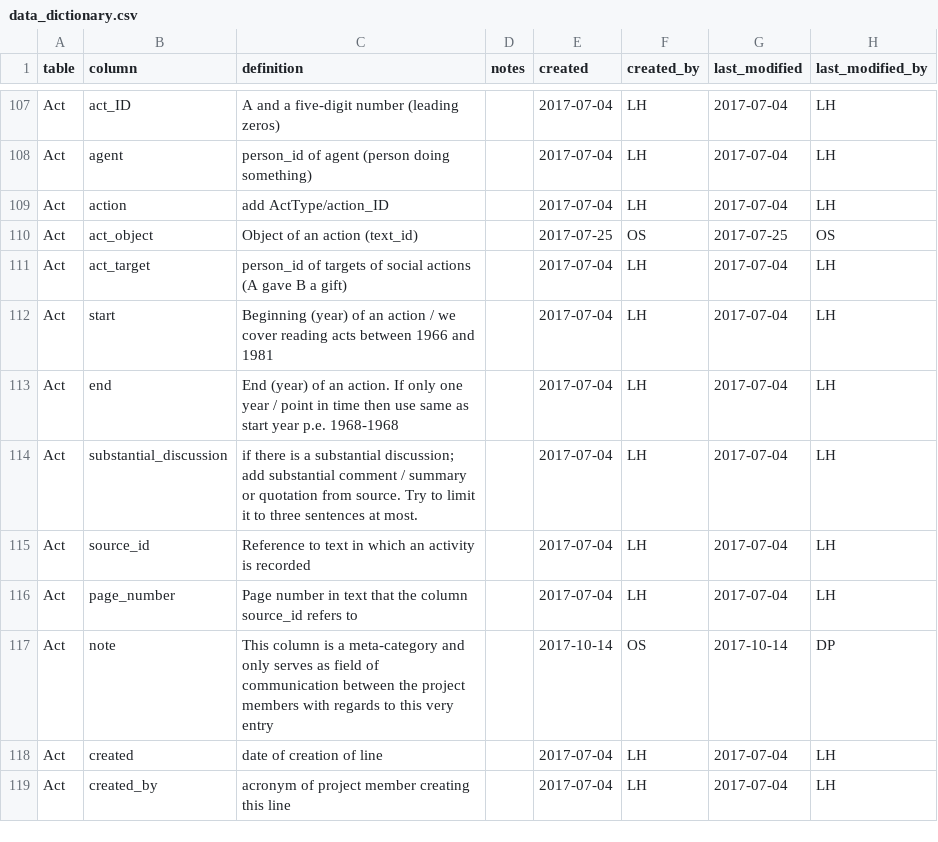
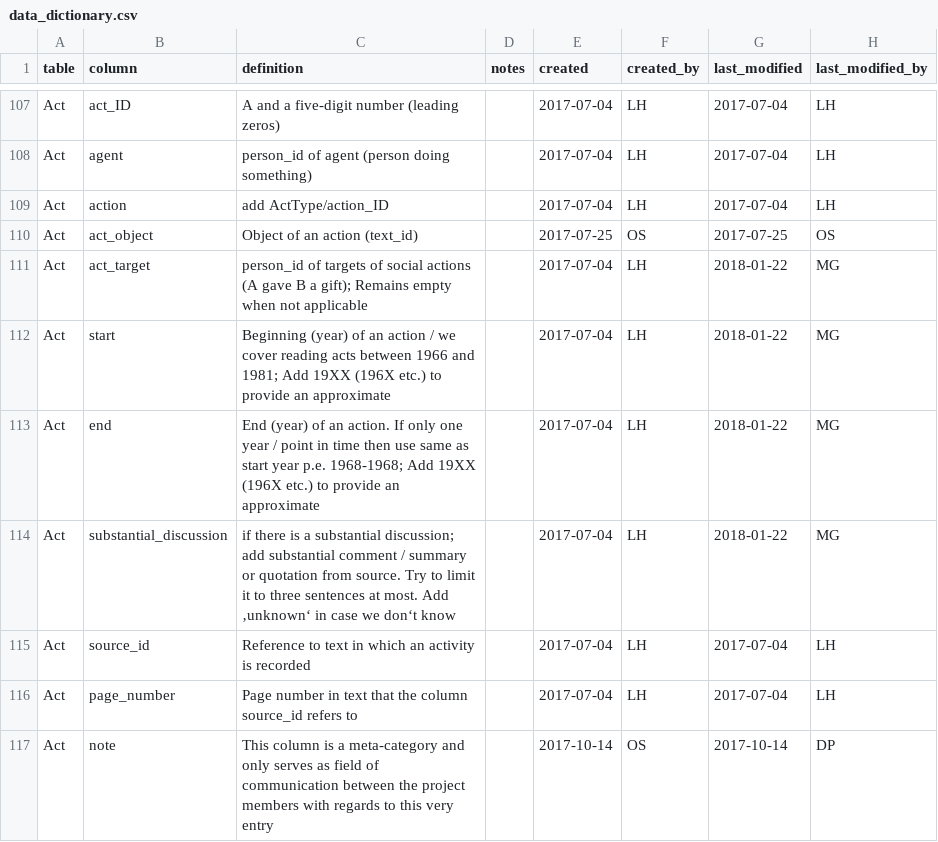
Before and after one commit to readchina/ReadAct, a CSV file: data/helper/data_dictionary.csv, drawn as a sheet; only a part is shown, gaps mark what is left out; the shorter side is filled out with more unchanged rows.

```diff
--- a/data/helper/data_dictionary.csv
+++ b/data/helper/data_dictionary.csv
@@ -110,6 +110,6 @@ Act,action,add ActType/action_ID,,2017-07-04,LH,2017-07-04,LH
 Act,act_object,Object of an action (text_id),,2017-07-25,OS,2017-07-25,OS
-Act,act_target,person_id of targets of social actions (A gave B a gift),,2017-07-04,LH,2017-07-04,LH
-Act,start,Beginning (year) of an action / we cover reading acts between 1966 and 1981,,2017-07-04,LH,2017-07-04,LH
-Act,end,End (year) of an action. If only one year / point in time then use same as start year p.e. 1968-1968,,2017-07-04,LH,2017-07-04,LH
-Act,substantial_discussion,if there is a substantial discussion; add substantial comment / summary or quotation from source. Try to limit it to three sentences at most.  ,,2017-07-04,LH,2017-07-04,LH
+Act,act_target,person_id of targets of social actions (A gave B a gift); Remains empty when not applicable,,2017-07-04,LH,2018-01-22,MG
+Act,start,Beginning (year) of an action / we cover reading acts between 1966 and 1981; Add 19XX (196X etc.) to provide an approximate,,2017-07-04,LH,2018-01-22,MG
+Act,end,End (year) of an action. If only one year / point in time then use same as start year p.e. 1968-1968; Add 19XX (196X etc.) to provide an approximate,,2017-07-04,LH,2018-01-22,MG
+Act,substantial_discussion,if there is a substantial discussion; add substantial comment / summary or quotation from source. Try to limit it to three sentences at most. Add ‚unknown‘ in case we don‘t know,,2017-07-04,LH,2018-01-22,MG
 Act,source_id,Reference to text in which an activity is recorded,,2017-07-04,LH,2017-07-04,LH
```
Also changed, not shown: data/Act.csv, 2 other files.
